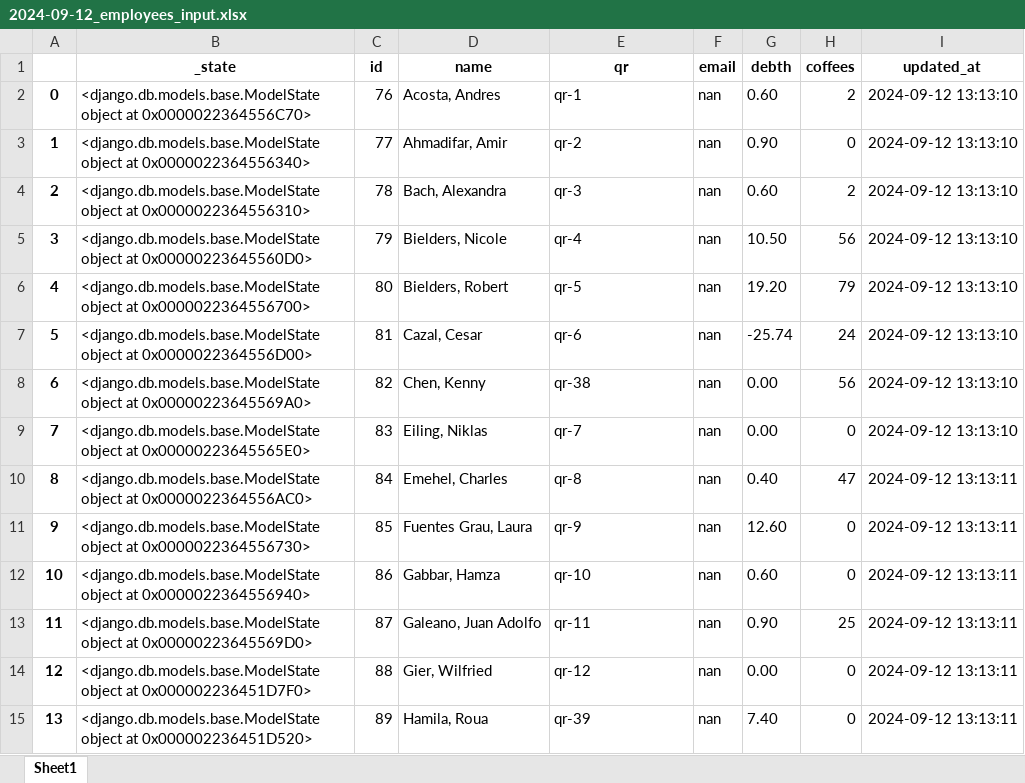
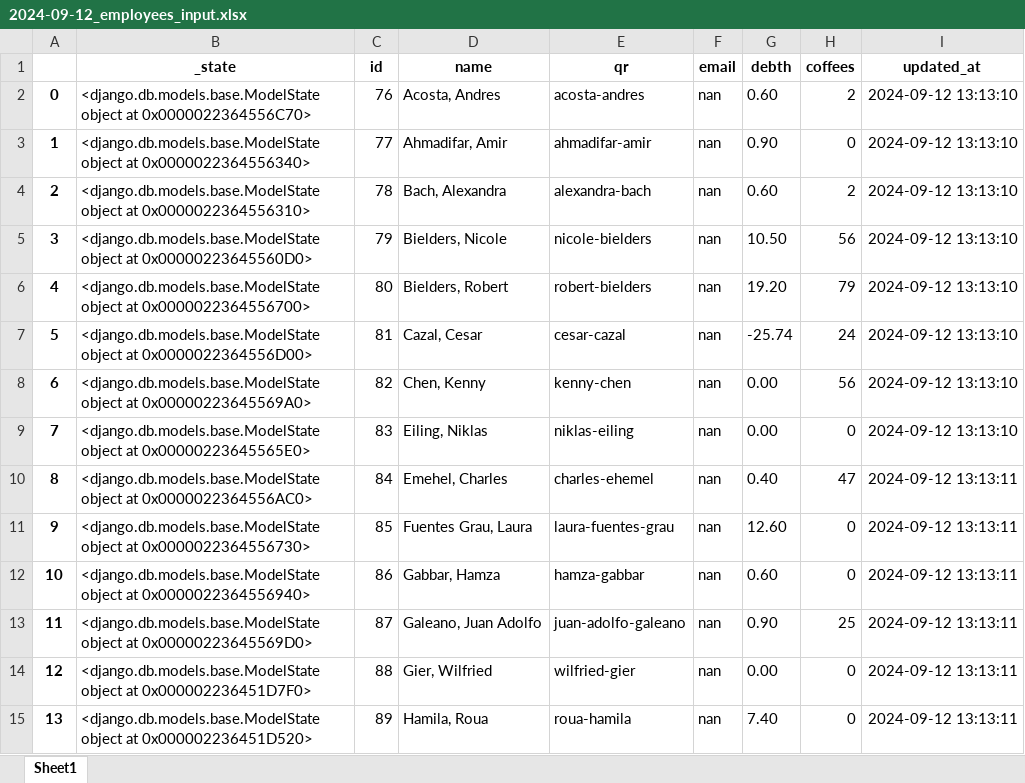
Before and after one commit to UniqueGithubUsername/acs-coffee, an Excel workbook: acs_coffee_management/2024-09-12_employees_input.xlsx, sheet Sheet1, drawn as a sheet; only a part is shown; values as stored, in another font and other column widths than the file's, no borders; the diff covers the shown part only; the diff names each change by its address in the sheet, - before the commit and + after, or states it on an @@ line.

```diff
--- a/acs_coffee_management/2024-09-12_employees_input.xlsx (sheet Sheet1)
+++ b/acs_coffee_management/2024-09-12_employees_input.xlsx (sheet Sheet1)
-E2 (qr): qr-1
+E2 (qr): acosta-andres
-E3 (qr): qr-2
+E3 (qr): ahmadifar-amir
-E4 (qr): qr-3
+E4 (qr): alexandra-bach
-E5 (qr): qr-4
+E5 (qr): nicole-bielders
-E6 (qr): qr-5
+E6 (qr): robert-bielders
-E7 (qr): qr-6
+E7 (qr): cesar-cazal
-E8 (qr): qr-38
+E8 (qr): kenny-chen
-E9 (qr): qr-7
+E9 (qr): niklas-eiling
-E10 (qr): qr-8
+E10 (qr): charles-ehemel
-E11 (qr): qr-9
+E11 (qr): laura-fuentes-grau
-E12 (qr): qr-10
+E12 (qr): hamza-gabbar
-E13 (qr): qr-11
+E13 (qr): juan-adolfo-galeano
-E14 (qr): qr-12
+E14 (qr): wilfried-gier
-E15 (qr): qr-39
+E15 (qr): roua-hamila
```
Also changed, not shown: 40 edited cells elsewhere in this sheet, acs_coffee_management/employees_input.xlsx, 10 other files.
